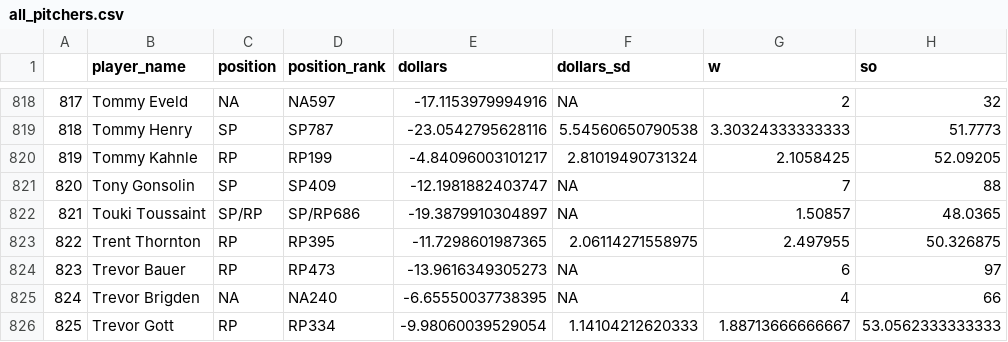
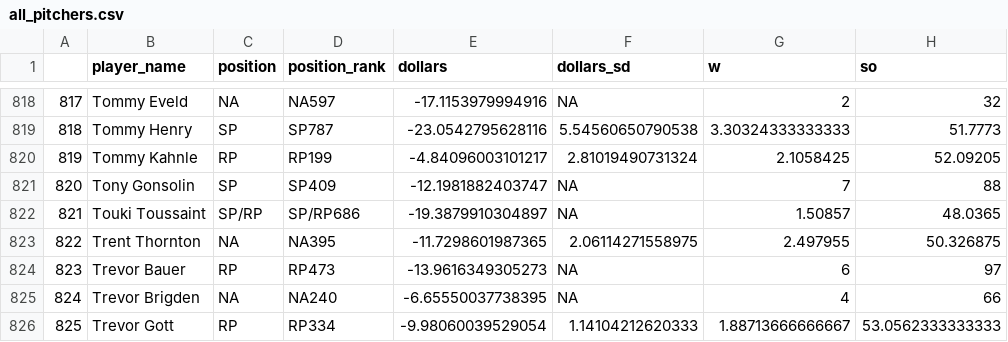
Before and after one commit to SamuelLachance/Betting, a CSV file: ottoneu/all_pitchers.csv, drawn as a sheet; only a part is shown, gaps mark what is left out; the diff names each change by its address in the sheet, - before the commit and + after, or states it on an @@ line.

```diff
--- a/ottoneu/all_pitchers.csv
+++ b/ottoneu/all_pitchers.csv
-C823 (position): RP
+C823 (position): NA
-D823 (position_rank): RP395
+D823 (position_rank): NA395
```
Also changed, not shown: ottoneu/bum_bum_pitchers.csv, ottoneu/dani_rojas_hitters.csv, 2 other files.
